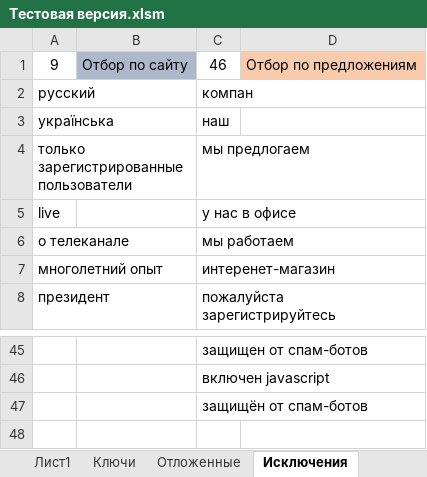
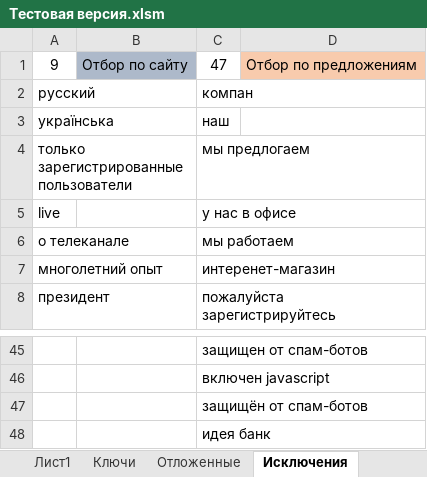
Before and after one commit to Goodron1981/MyMacros-master, an Excel workbook: Тестовая версия.xlsm, sheet Исключения, drawn as a sheet; only a part is shown, gaps mark what is left out; values as stored, in another font and other column widths than the file's, no borders; the diff names each change by its address in the sheet, - before the commit and + after, or states it on an @@ line.

```diff
--- a/Тестовая версия.xlsm (sheet Исключения)
+++ b/Тестовая версия.xlsm (sheet Исключения)
-C1: 46
+C1: 47
+row 48:  |  | идея банк
```
Also changed, not shown: sheet Прод, sheet Ротапост, sheet Лист1, sheet Ключи, charts or pictures, Test.xlsm, Test_Blogun.xlsm, 1 other file.
